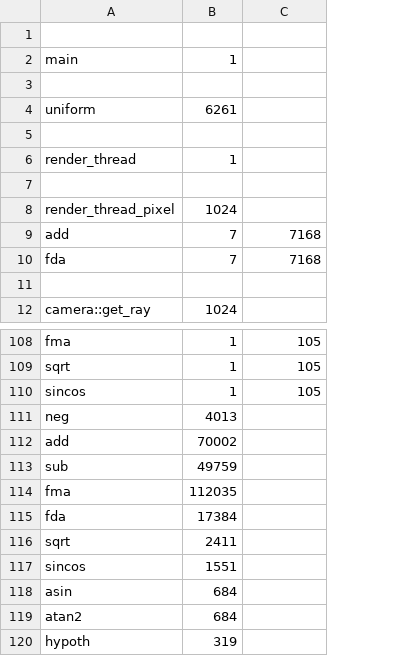
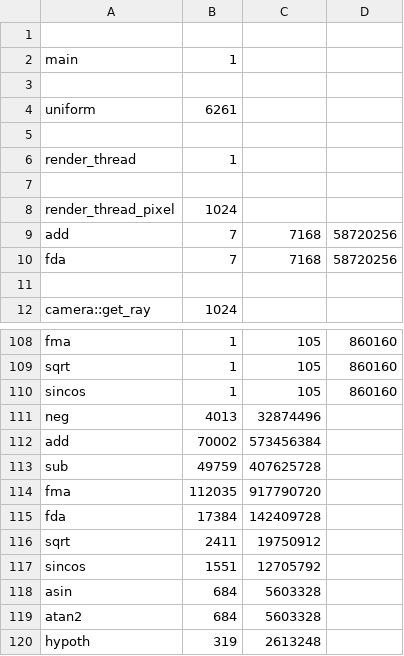
Before and after one commit to balfieri/cordic, a CSV file: spp1.csv, drawn as a sheet; only a part is shown, gaps mark what is left out; the diff names each change by its address in the sheet, - before the commit and + after, or states it on an @@ line.

```diff
--- a/spp1.csv
+++ b/spp1.csv
+column D, rows 9-10: 58720256 | 58720256; rows 108-110: all 860160
-C111: (empty)
+C111: 32874496
-C112: (empty)
+C112: 573456384
-C113: (empty)
+C113: 407625728
-C114: (empty)
+C114: 917790720
-C115: (empty)
+C115: 142409728
-C116: (empty)
+C116: 19750912
-C117: (empty)
+C117: 12705792
-C118:C119: (empty)
+C118:C119: 5603328
-C120: (empty)
+C120: 2613248
```
Also changed, not shown: 4 other files.
